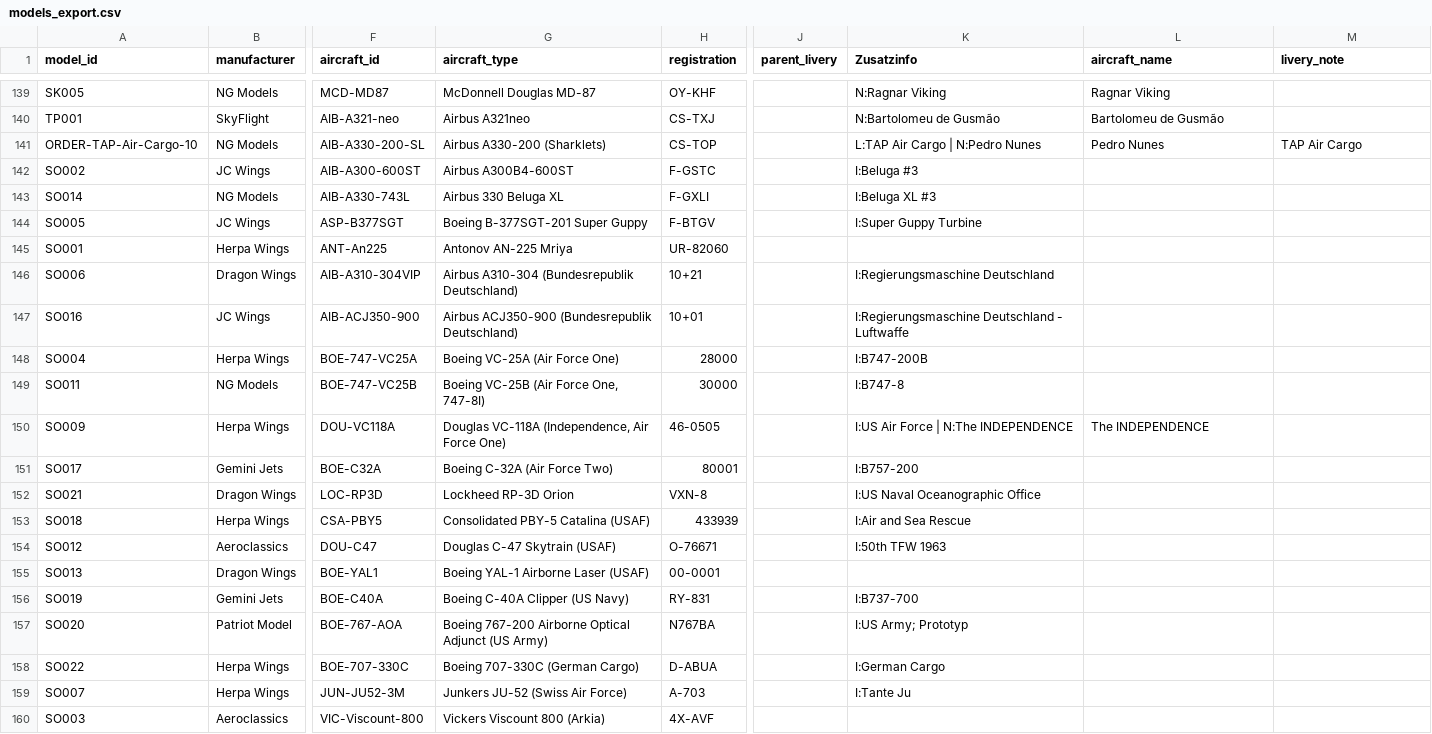
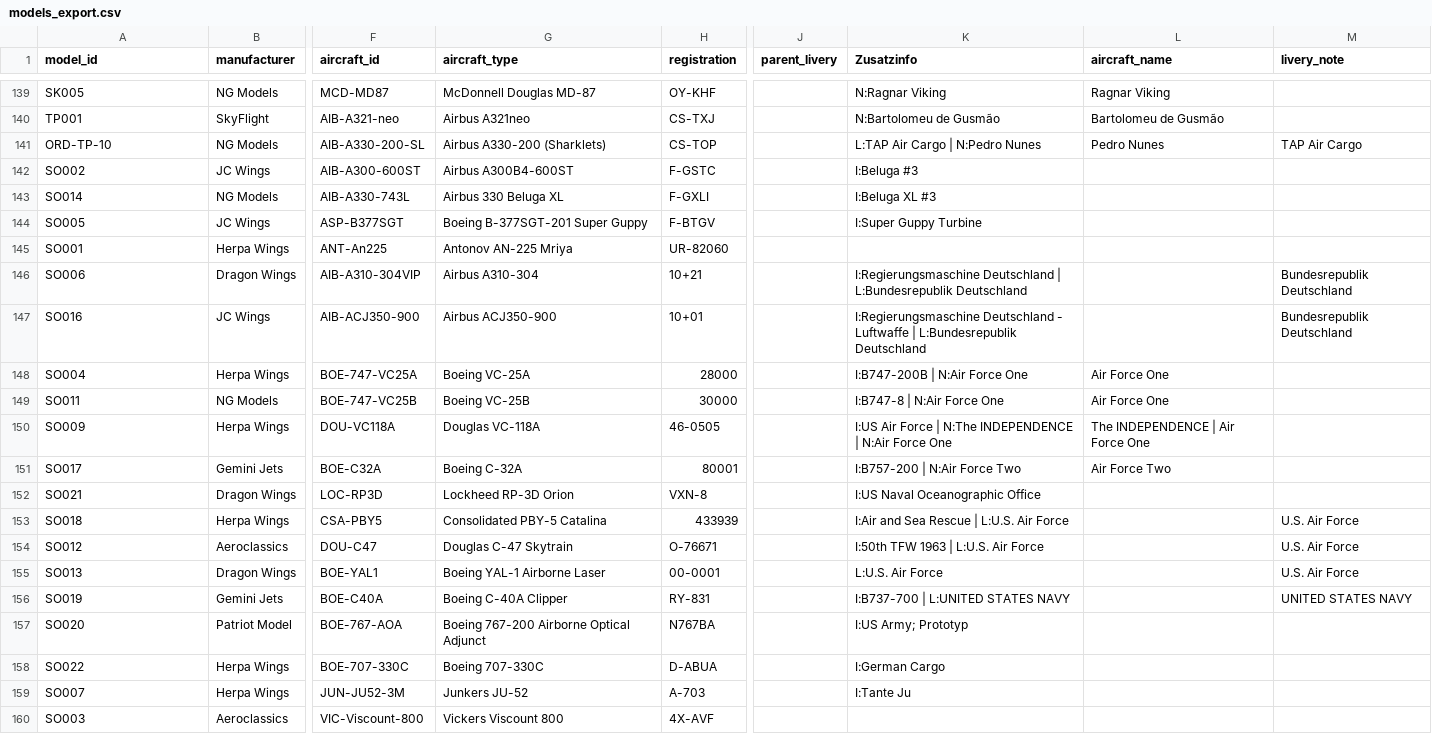
Before and after one commit to ugnet90/aircraft-labels, a CSV file: models_export.csv, drawn as a sheet; only a part is shown, gaps mark what is left out; the diff covers the shown part only; the diff names each change by its address in the sheet, - before the commit and + after, or states it on an @@ line.

Commit message:
Add files via upload

```diff
--- a/models_export.csv
+++ b/models_export.csv
-A141 (model_id): ORDER-TAP-Air-Cargo-10
+A141 (model_id): ORD-TP-10
-G146 (aircraft_type): Airbus A310-304 (Bundesrepublik Deutschland)
+G146 (aircraft_type): Airbus A310-304
-K146 (Zusatzinfo): I:Regierungsmaschine Deutschland
+K146 (Zusatzinfo): I:Regierungsmaschine Deutschland | L:Bundesrepublik Deutschland
-M146:M147 (livery_note): (empty)
+M146:M147 (livery_note): Bundesrepublik Deutschland
-G147 (aircraft_type): Airbus ACJ350-900 (Bundesrepublik Deutschland)
+G147 (aircraft_type): Airbus ACJ350-900
-K147 (Zusatzinfo): …- Luftwaffe
+K147 (Zusatzinfo): …- Luftwaffe | L:Bundesrepublik Deutschland
-G148 (aircraft_type): Boeing VC-25A (Air Force One)
+G148 (aircraft_type): Boeing VC-25A
-K148 (Zusatzinfo): I:B747-200B
+K148 (Zusatzinfo): I:B747-200B | N:Air Force One
-L148:L149 (aircraft_name): (empty)
+L148:L149 (aircraft_name): Air Force One
-G149 (aircraft_type): Boeing VC-25B (Air Force One, 747-8I)
+G149 (aircraft_type): Boeing VC-25B
-K149 (Zusatzinfo): I:B747-8
+K149 (Zusatzinfo): I:B747-8 | N:Air Force One
-G150 (aircraft_type): Douglas VC-118A (Independence, Air Force One)
+G150 (aircraft_type): Douglas VC-118A
-K150 (Zusatzinfo): I:US Air Force | N:The INDEPENDENCE
+K150 (Zusatzinfo): I:US Air Force | N:The INDEPENDENCE | N:Air Force One
-L150 (aircraft_name): The INDEPENDENCE
+L150 (aircraft_name): The INDEPENDENCE | Air Force One
-G151 (aircraft_type): Boeing C-32A (Air Force Two)
+G151 (aircraft_type): Boeing C-32A
-K151 (Zusatzinfo): I:B757-200
+K151 (Zusatzinfo): I:B757-200 | N:Air Force Two
-L151 (aircraft_name): (empty)
+L151 (aircraft_name): Air Force Two
-G153 (aircraft_type): Consolidated PBY-5 Catalina (USAF)
+G153 (aircraft_type): Consolidated PBY-5 Catalina
-K153 (Zusatzinfo): I:Air and Sea Rescue
+K153 (Zusatzinfo): I:Air and Sea Rescue | L:U.S. Air Force
-M153:M155 (livery_note): (empty)
+M153:M155 (livery_note): U.S. Air Force
-G154 (aircraft_type): Douglas C-47 Skytrain (USAF)
+G154 (aircraft_type): Douglas C-47 Skytrain
-K154 (Zusatzinfo): I:50th TFW 1963
+K154 (Zusatzinfo): I:50th TFW 1963 | L:U.S. Air Force
-G155 (aircraft_type): Boeing YAL-1 Airborne Laser (USAF)
+G155 (aircraft_type): Boeing YAL-1 Airborne Laser
-K155 (Zusatzinfo): (empty)
+K155 (Zusatzinfo): L:U.S. Air Force
-G156 (aircraft_type): Boeing C-40A Clipper (US Navy)
+G156 (aircraft_type): Boeing C-40A Clipper
-K156 (Zusatzinfo): I:B737-700
+K156 (Zusatzinfo): I:B737-700 | L:UNITED STATES NAVY
-M156 (livery_note): (empty)
+M156 (livery_note): UNITED STATES NAVY
-G157 (aircraft_type): Boeing 767-200 Airborne Optical Adjunct (US Army)
+G157 (aircraft_type): Boeing 767-200 Airborne Optical Adjunct
-G158 (aircraft_type): Boeing 707-330C (German Cargo)
+G158 (aircraft_type): Boeing 707-330C
-G159 (aircraft_type): Junkers JU-52 (Swiss Air Force)
+G159 (aircraft_type): Junkers JU-52
-G160 (aircraft_type): Vickers Viscount 800 (Arkia)
+G160 (aircraft_type): Vickers Viscount 800
```
Also changed, not shown: 7 edited cells elsewhere in this file.
